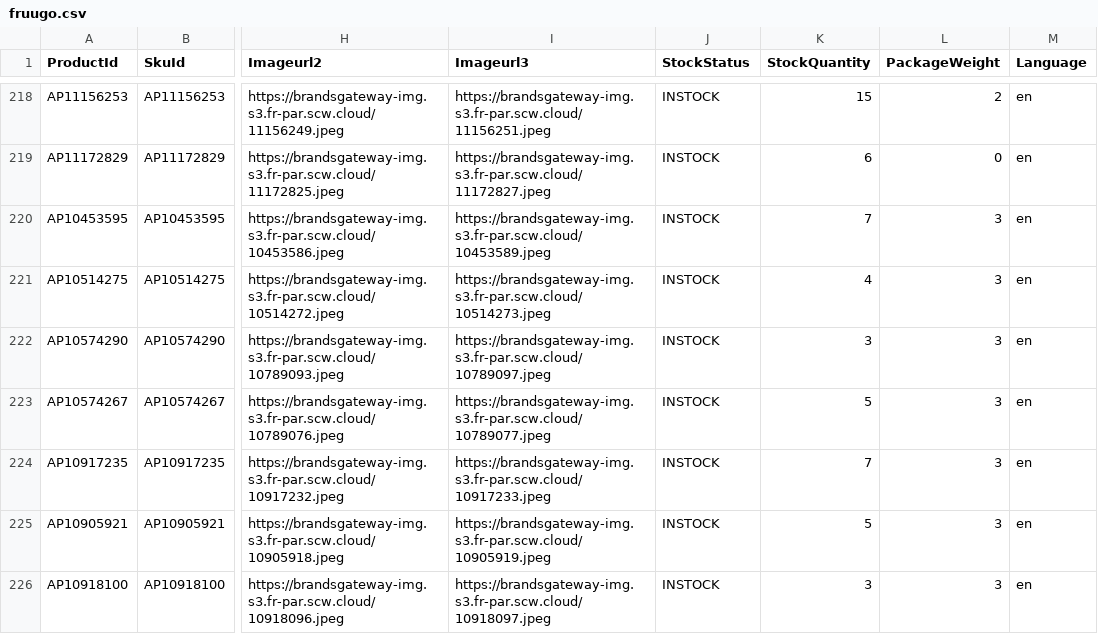
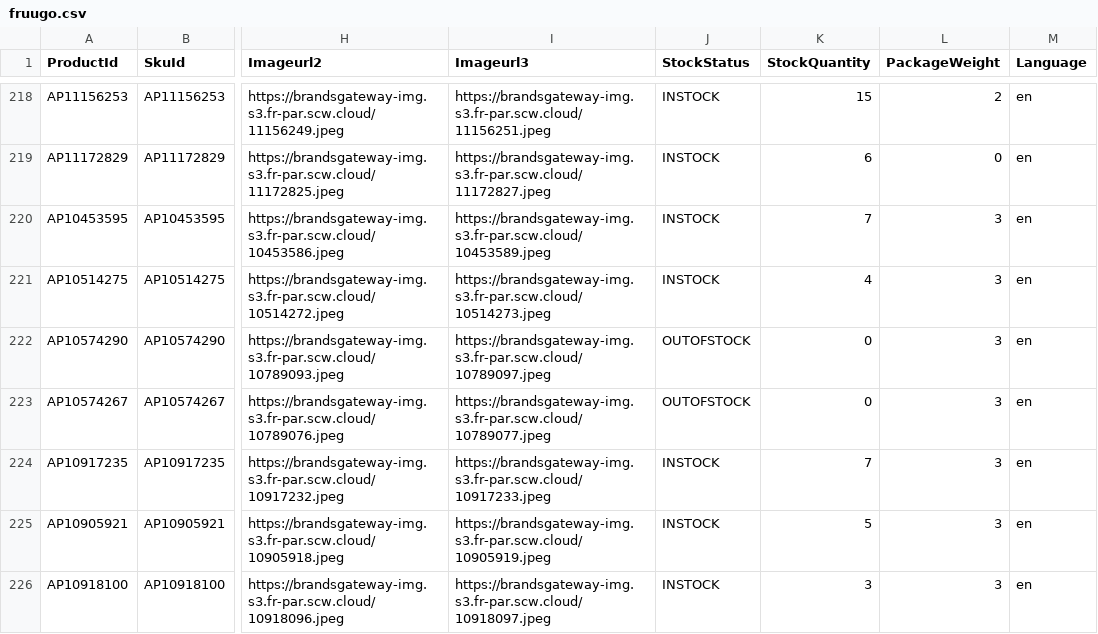
Before and after one commit to aufrazlda-design/avenida-prestige-fruugo-feed, a CSV file: docs/fruugo.csv, drawn as a sheet; only a part is shown, gaps mark what is left out; the diff covers the shown part only; the diff names each change by its address in the sheet, - before the commit and + after, or states it on an @@ line.

Commit message:
Update Fruugo feed

```diff
--- a/docs/fruugo.csv
+++ b/docs/fruugo.csv
-J222:J223 (StockStatus): INSTOCK
+J222:J223 (StockStatus): OUTOFSTOCK
-K222 (StockQuantity): 3
+K222 (StockQuantity): 0
-K223 (StockQuantity): 5
+K223 (StockQuantity): 0
```
Also changed, not shown: 63 edited cells elsewhere in this file.
